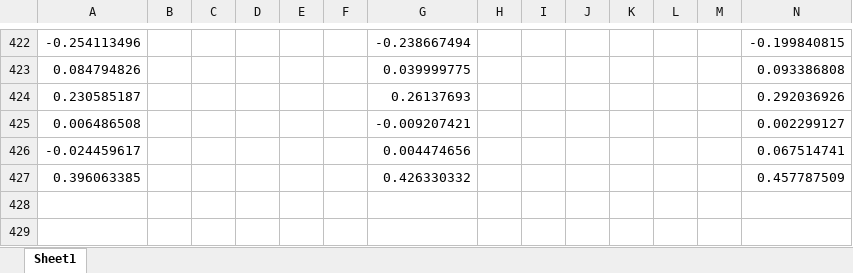
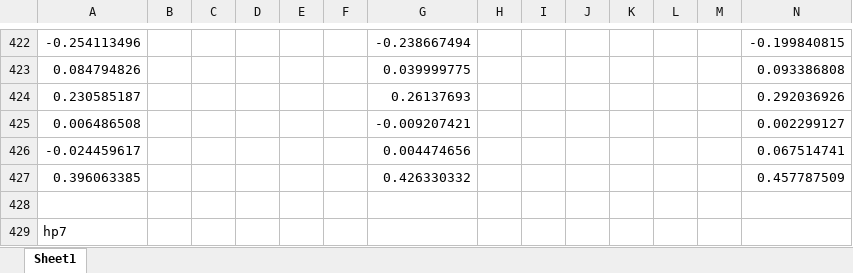
Before and after one commit to jordantoaster/Jordans-Repo, an Excel workbook: Research And Development Project/Documents/Resources/Paper/supplements.xlsx, sheet Sheet1, drawn as a sheet; only a part is shown, gaps mark what is left out; values as stored, in another font and other column widths than the file's, no borders; charts and pictures not drawn; rows hold the shown columns only; the diff names each change by its address in the sheet, - before the commit and + after, or states it on an @@ line.

Commit message:
more paper stuff

```diff
--- a/Research And Development Project/Documents/Resources/Paper/supplements.xlsx (sheet Sheet1)
+++ b/Research And Development Project/Documents/Resources/Paper/supplements.xlsx (sheet Sheet1)
+row 428: (empty)
+row 429: hp7
```
Also changed, not shown: charts or pictures, 1 other file.
